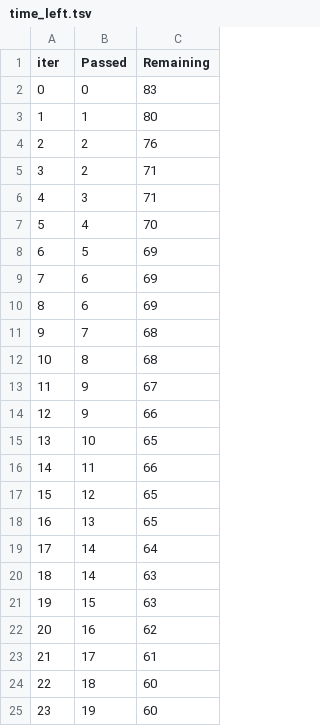
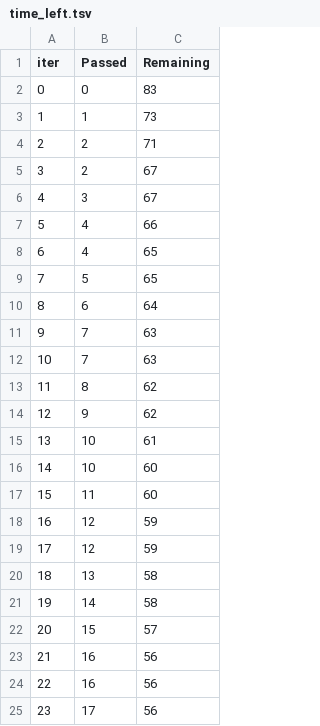
Before and after one commit to akhileshkushwaha7/mlproject, a TSV file: src/components/catboost_info/time_left.tsv, drawn as a sheet; only a part is shown; the diff covers the shown part only.

```diff
--- a/src/components/catboost_info/time_left.tsv
+++ b/src/components/catboost_info/time_left.tsv
@@ -2,24 +2,24 @@ iter	Passed	Remaining
 0	0	83
-1	1	80
-2	2	76
-3	2	71
-4	3	71
-5	4	70
-6	5	69
-7	6	69
-8	6	69
-9	7	68
-10	8	68
-11	9	67
-12	9	66
-13	10	65
-14	11	66
-15	12	65
-16	13	65
-17	14	64
-18	14	63
-19	15	63
-20	16	62
-21	17	61
-22	18	60
-23	19	60
+1	1	73
+2	2	71
+3	2	67
+4	3	67
+5	4	66
+6	4	65
+7	5	65
+8	6	64
+9	7	63
+10	7	63
+11	8	62
+12	9	62
+13	10	61
+14	10	60
+15	11	60
+16	12	59
+17	12	59
+18	13	58
+19	14	58
+20	15	57
+21	16	56
+22	16	56
+23	17	56
```
Also changed, not shown: 140 edited cells elsewhere in this file, 18 other files.
